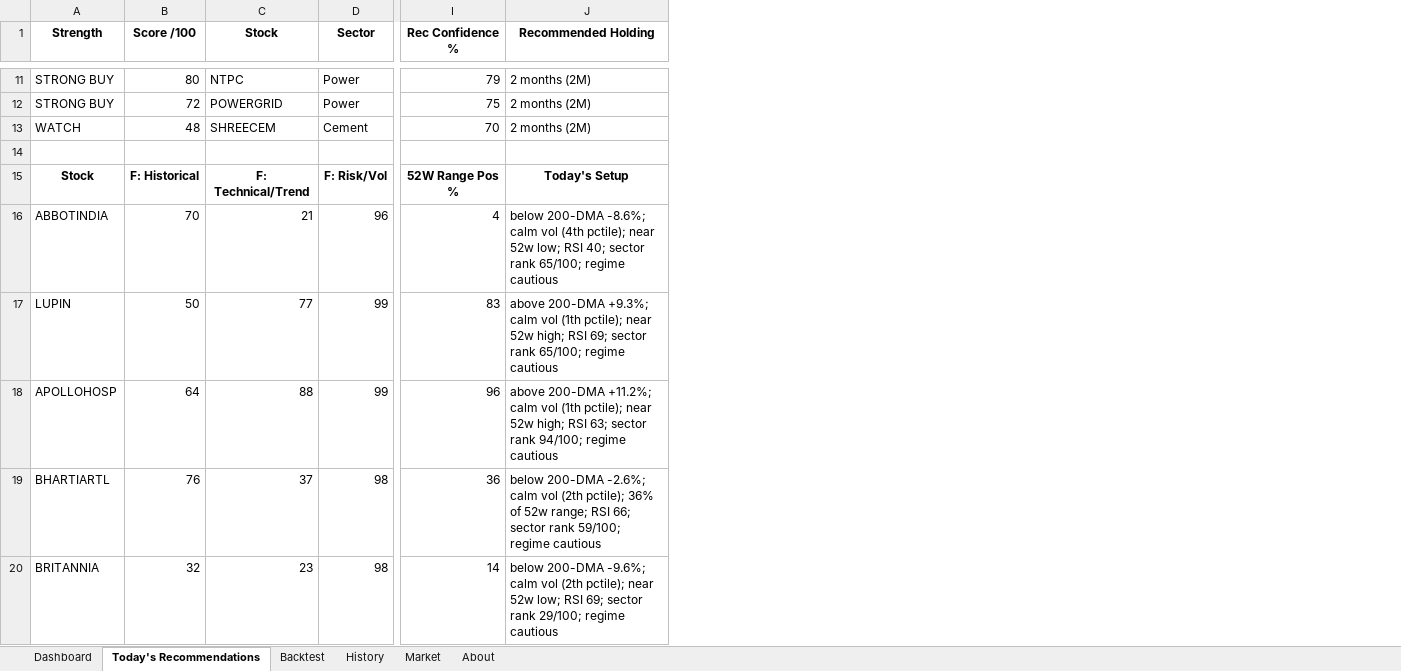
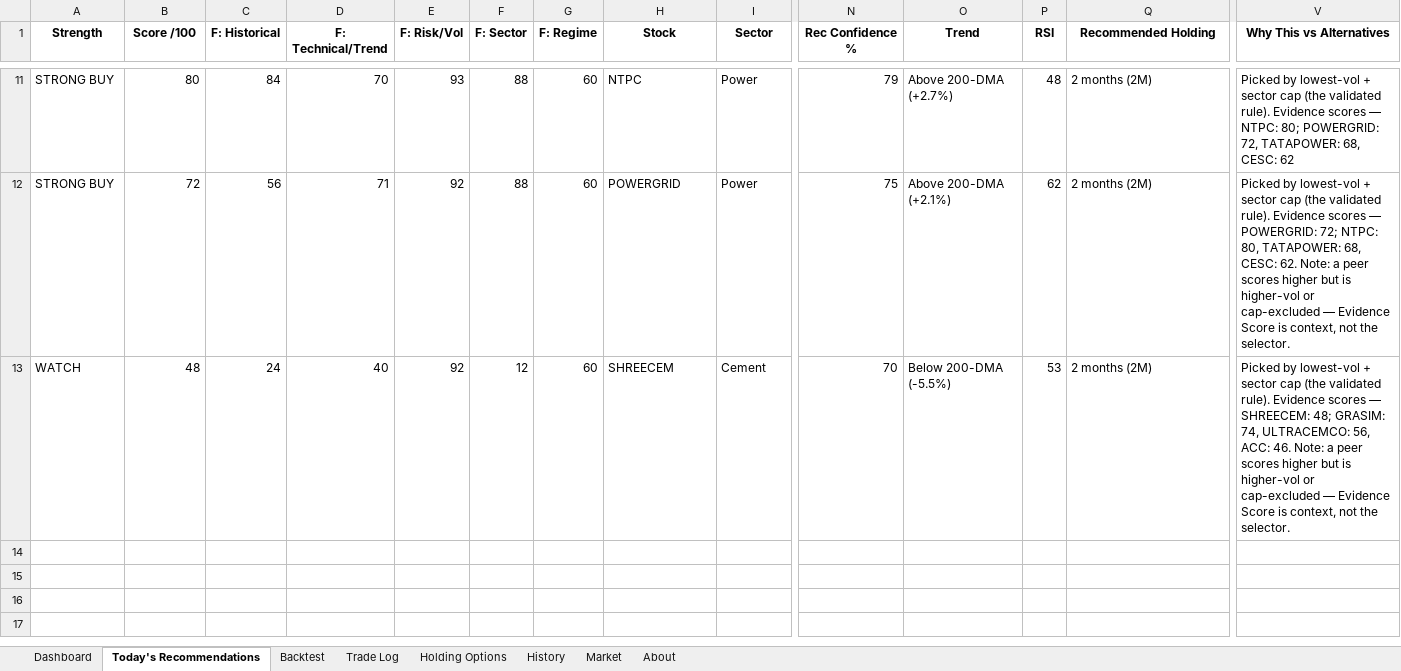
Before and after one commit to gujja330/NexaQuant, an Excel workbook: reports/AEGIS_LATEST.xlsx, sheet Today's Recommendations, drawn as a sheet; only a part is shown, gaps mark what is left out; values as stored, in another font and other column widths than the file's, no borders; removed rows and columns are numbered as before the commit, all else as after; rows hold the shown columns only; the diff covers the shown part only; the diff names each change by its address in the sheet, - before the commit and + after, or states it on an @@ line.

```diff
--- a/reports/AEGIS_LATEST.xlsx (sheet Today's Recommendations)
+++ b/reports/AEGIS_LATEST.xlsx (sheet Today's Recommendations)
+sheet tab: Trade Log
+sheet tab: Holding Options
+column C (F: Historical), rows 11-13: 84 | 56 | 24
+column D (F: Technical/Trend), rows 11-13: 70 | 71 | 40
+column E (F: Risk/Vol), rows 11-13: 93 | 92 | 92
+column F (F: Sector), rows 11-13: 88 | 88 | 12
+column G (F: Regime), rows 11-13: all 60
+column O (Trend), rows 11-13: Above 200-DMA (+2.7%) | Above 200-DMA (+2.1%) | Below 200-DMA (-5.5%)
+column P (RSI), rows 11-13: 48 | 62 | 53
+column V (Why This vs Alternatives), rows 11-13: Picked by lowest-vol + sector cap (the validated rule). Evidence scores — NTPC: 80; POWERGRID: 72, TATAPOWER: 68, CESC: 62 | Picked by lowest-vol + sector cap (the validated rule). Evidence scores — POWERGRID: 72; NTPC: 80, TATAPOWER: 68, CESC: 62. Note: a peer scores higher but is higher-vol or cap-excluded — Evidence Score is context, not the selector. | Picked by lowest-vol + sector cap (the validated rule). Evidence scores — SHREECEM: 48; GRASIM: 74, ULTRACEMCO: 56, ACC: 46. Note: a peer scores higher but is higher-vol or cap-excluded — Evidence Score is context, not the selector.
-row 14: (empty)
-row 15: Stock | F: Historical | F: Technical/Trend | F: Risk/Vol | 52W Range Pos % | Today's Setup
-row 16: ABBOTINDIA | 70 | 21 | 96 | 4 | below 200-DMA -8.6%; calm vol (4th pctile); near 52w low; RSI 40; sector rank 65/100; regime cautious
-row 17: LUPIN | 50 | 77 | 99 | 83 | above 200-DMA +9.3%; calm vol (1th pctile); near 52w high; RSI 69; sector rank 65/100; regime cautious
-row 18: APOLLOHOSP | 64 | 88 | 99 | 96 | above 200-DMA +11.2%; calm vol (1th pctile); near 52w high; RSI 63; sector rank 94/100; regime cautious
-row 19: BHARTIARTL | 76 | 37 | 98 | 36 | below 200-DMA -2.6%; calm vol (2th pctile); 36% of 52w range; RSI 66; sector rank 59/100; regime cautious
-row 20: BRITANNIA | 32 | 23 | 98 | 14 | below 200-DMA -9.6%; calm vol (2th pctile); near 52w low; RSI 69; sector rank 29/100; regime cautious
```
Also changed, not shown: 7 removed rows elsewhere in this sheet, sheet Backtest, sheet History, sheet Dashboard, sheet Market, sheet About, 7 other files.
